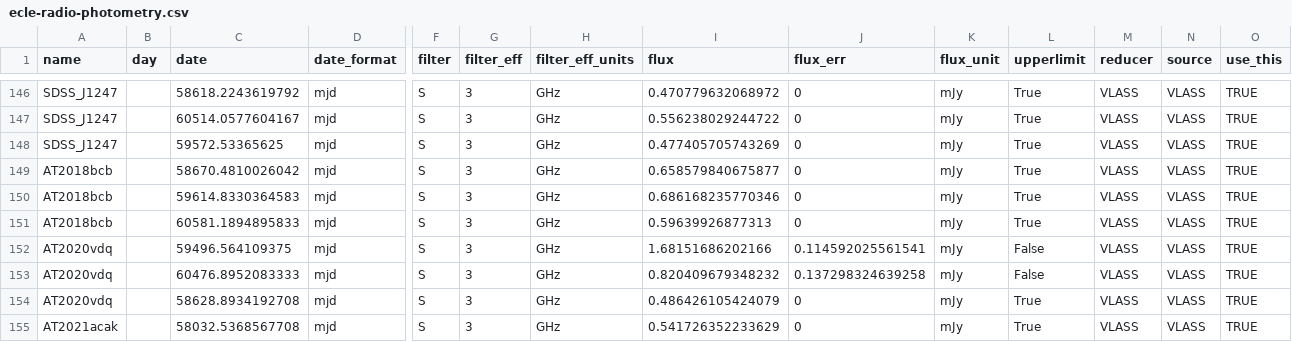
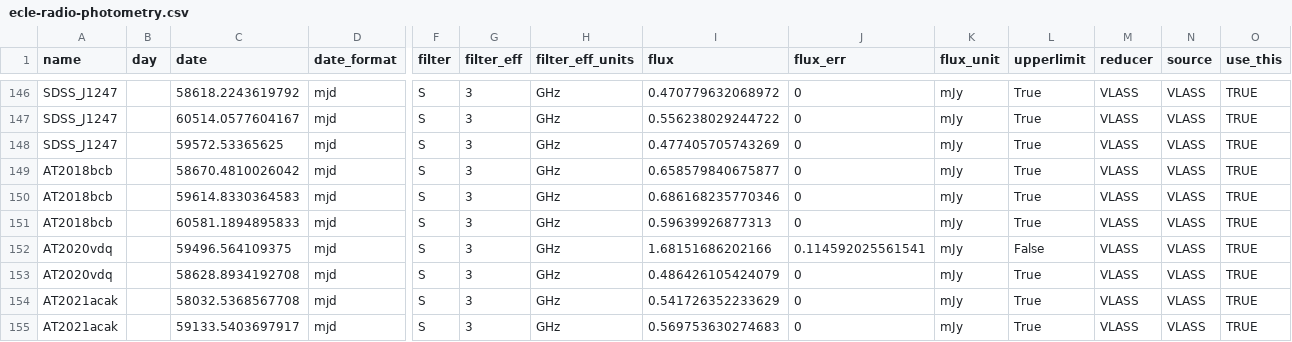
Before and after one commit to noahfranz13/radio-ecle, a CSV file: ecle-radio-photometry.csv, drawn as a sheet; only a part is shown, gaps mark what is left out; the shorter side is filled out with more unchanged rows; rows hold the shown columns only; the diff names each change by its address in the sheet, - before the commit and + after, or states it on an @@ line.

```diff
--- a/ecle-radio-photometry.csv
+++ b/ecle-radio-photometry.csv
-row 153: AT2020vdq |  | 60476.8952083333 | mjd | S | 3 | GHz | 0.820409679348232 | 0.137298324639258 | mJy | False | VLASS | VLASS | TRUE
```
Also changed, not shown: SDSSJ0748-input-data.csv, private-data/summary.csv, 50 other files.
